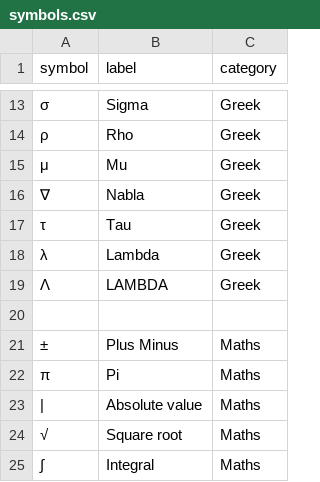
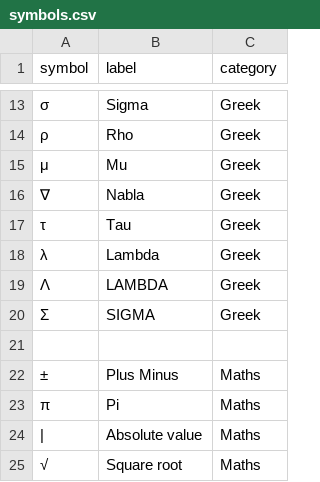
Before and after one commit to FroznAnna/froznanna.github.io, a CSV file: src/symbols.csv, drawn as a sheet; only a part is shown, gaps mark what is left out; the shorter side is filled out with more unchanged rows; the diff names each change by its address in the sheet, - before the commit and + after, or states it on an @@ line.

Commit message:
added Σ

```diff
--- a/src/symbols.csv
+++ b/src/symbols.csv
+row 20: Σ | SIGMA | Greek
```
